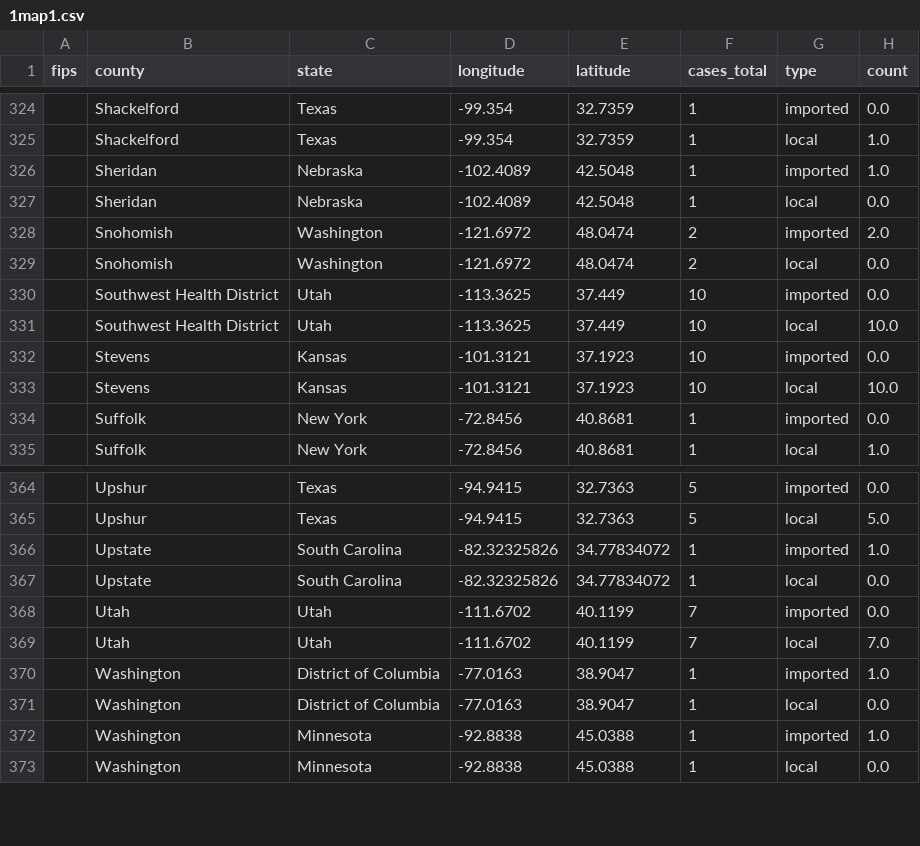
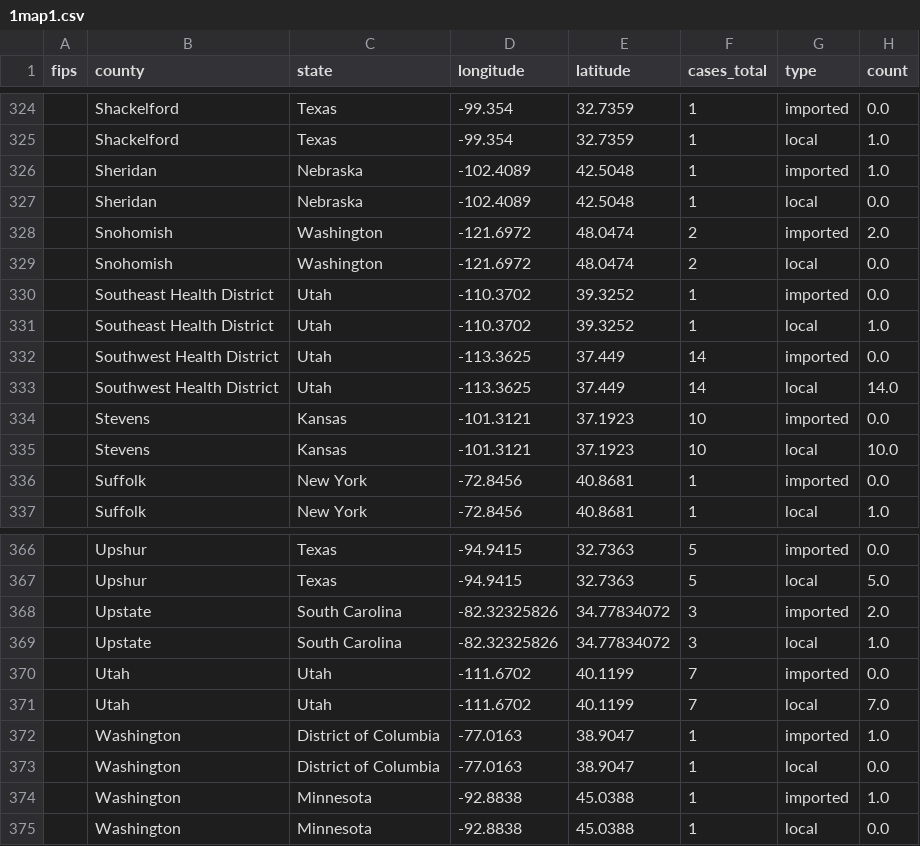
Before and after one commit to CSSEGISandData/measles_tracker_test, a CSV file: GitHub Ready Version/1map1.csv, drawn as a sheet; only a part is shown, gaps mark what is left out.

```diff
--- a/GitHub Ready Version/1map1.csv
+++ b/GitHub Ready Version/1map1.csv
@@ -329,4 +329,6 @@ fips,county,state,longitude,latitude,cases_total,type,count
 ,Snohomish,Washington,-121.6972,48.0474,2,local,0.0
-,Southwest Health District,Utah,-113.3625,37.449,10,imported,0.0
-,Southwest Health District,Utah,-113.3625,37.449,10,local,10.0
+,Southeast Health District,Utah,-110.3702,39.3252,1,imported,0.0
+,Southeast Health District,Utah,-110.3702,39.3252,1,local,1.0
+,Southwest Health District,Utah,-113.3625,37.449,14,imported,0.0
+,Southwest Health District,Utah,-113.3625,37.449,14,local,14.0
 ,Stevens,Kansas,-101.3121,37.1923,10,imported,0.0
@@ -365,4 +367,4 @@ fips,county,state,longitude,latitude,cases_total,type,count
 ,Upshur,Texas,-94.9415,32.7363,5,local,5.0
-,Upstate,South Carolina,-82.32325826,34.77834072,1,imported,1.0
-,Upstate,South Carolina,-82.32325826,34.77834072,1,local,0.0
+,Upstate,South Carolina,-82.32325826,34.77834072,3,imported,2.0
+,Upstate,South Carolina,-82.32325826,34.77834072,3,local,1.0
 ,Utah,Utah,-111.6702,40.1199,7,imported,0.0
```
Also changed, not shown: GitHub Ready Version/2map2.csv, GitHub Ready Version/3table.csv, 10 other files.
